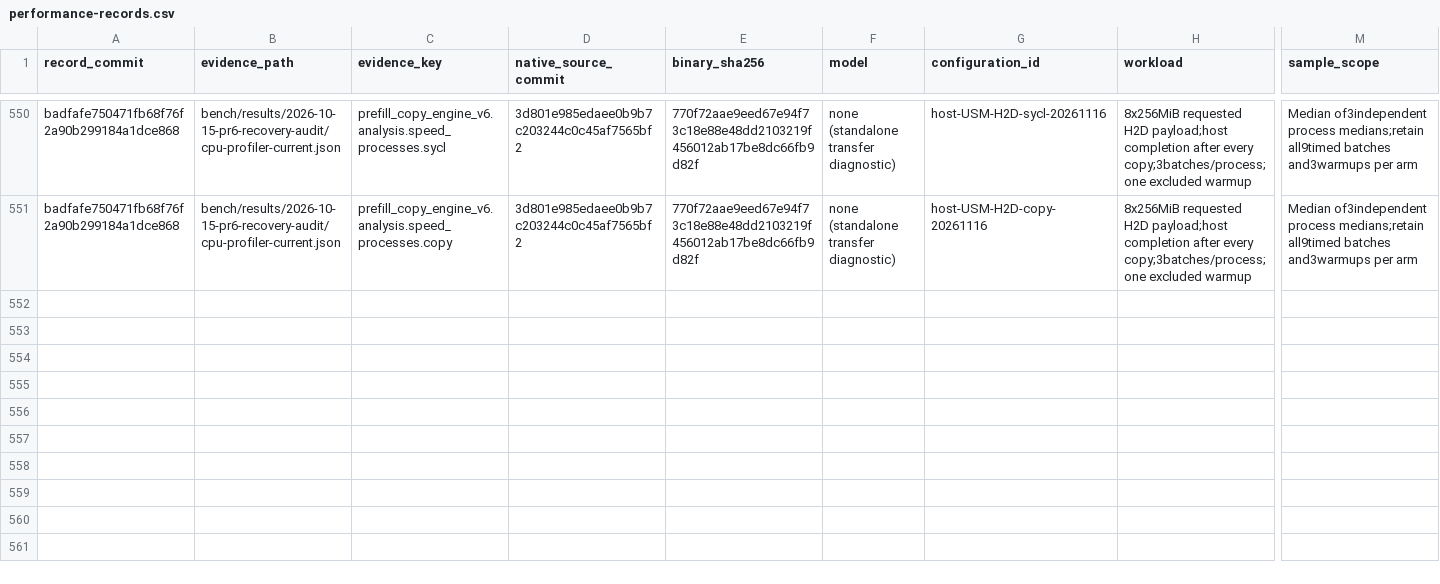
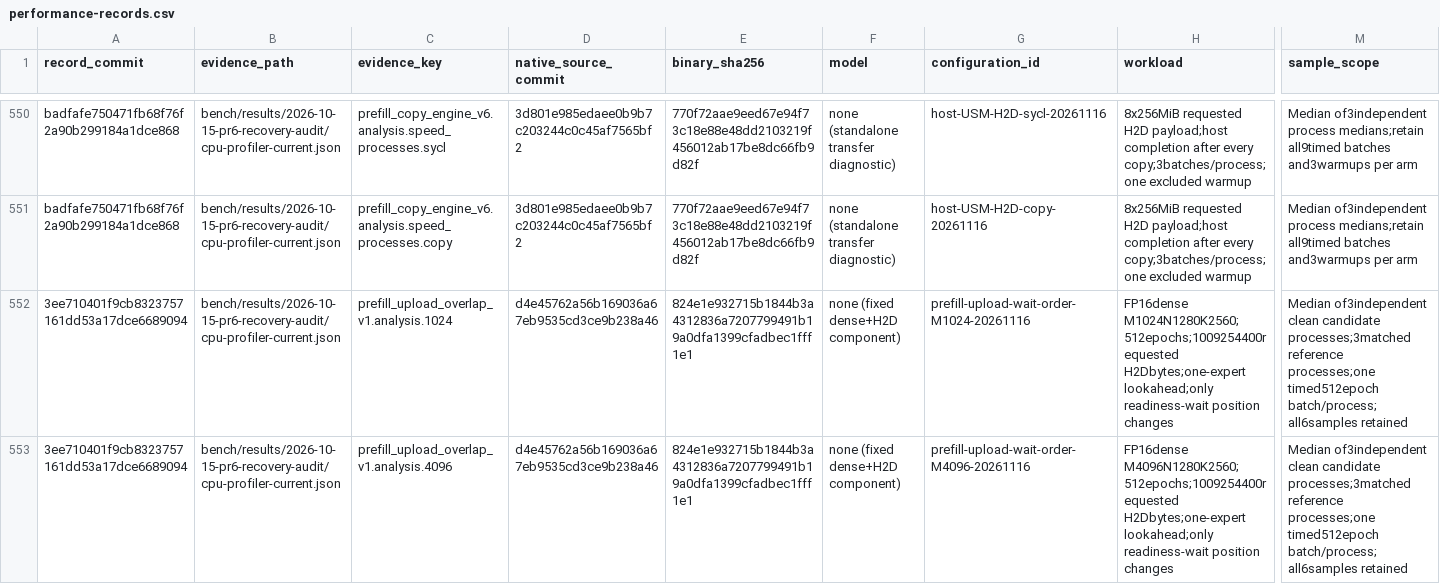
Before and after one commit to yqYo1/Strata, a CSV file: bench/performance-records.csv, drawn as a sheet; only a part is shown, gaps mark what is left out; rows hold the shown columns only; the diff names each change by its address in the sheet, - before the commit and + after, or states it on an @@ line.

Commit message:
bench(sycl): index both wait-order outcomes without inferring model throughput

```diff
--- a/bench/performance-records.csv
+++ b/bench/performance-records.csv
+row 552: 3ee710401f9cb8323757161dd53a17dce6689094 | bench/results/2026-10-15-pr6-recovery-audit/cpu-profiler-current.json | prefill_upload_overlap_v1.analysis.1024 | d4e45762a56b169036a67eb9535cd3ce9b238a46 | 824e1e932715b1844b3a4312836a7207799491b19a0dfa1399cfadbec1fff1e1 | none (fixed dense+H2D component) | prefill-upload-wait-order-M1024-20261116 | FP16dense M1024N1280K2560;512epochs;1009254400requested H2Dbytes;one-expert lookahead;only readiness-wait position changes | Median of3independent clean candidate processes;3matched reference processes;one timed512epoch batch/process;all6samples retained
+row 553: 3ee710401f9cb8323757161dd53a17dce6689094 | bench/results/2026-10-15-pr6-recovery-audit/cpu-profiler-current.json | prefill_upload_overlap_v1.analysis.4096 | d4e45762a56b169036a67eb9535cd3ce9b238a46 | 824e1e932715b1844b3a4312836a7207799491b19a0dfa1399cfadbec1fff1e1 | none (fixed dense+H2D component) | prefill-upload-wait-order-M4096-20261116 | FP16dense M4096N1280K2560;512epochs;1009254400requested H2Dbytes;one-expert lookahead;only readiness-wait position changes | Median of3independent clean candidate processes;3matched reference processes;one timed512epoch batch/process;all6samples retained
```
Also changed, not shown: 1 other file.
